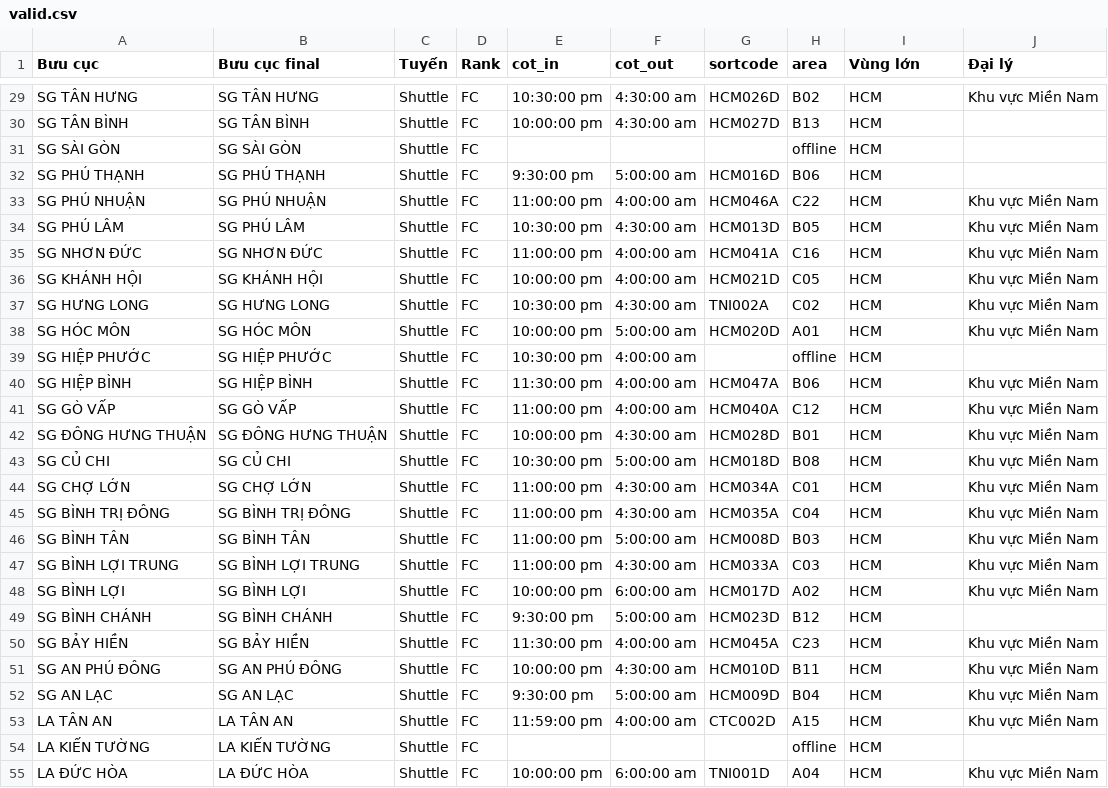
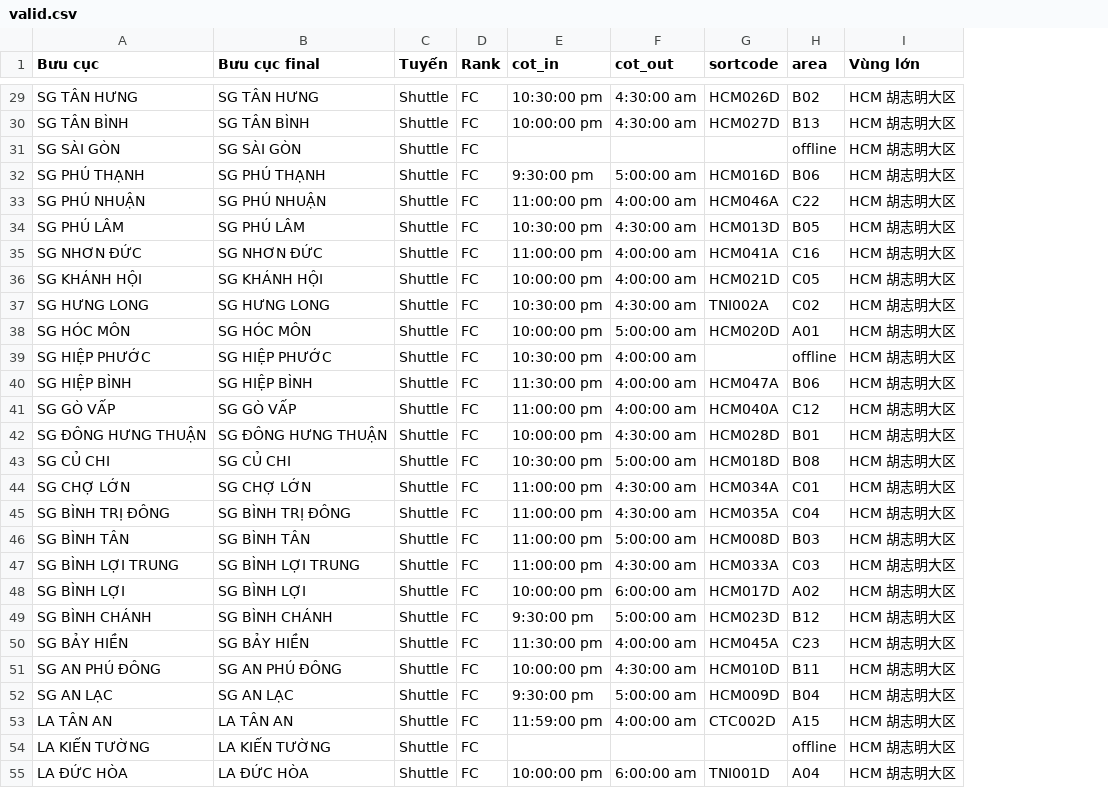
Before and after one commit to lehoangtienpham2395/sortation-center-layout, a CSV file: backend_sync/config/valid.csv, drawn as a sheet; only a part is shown, gaps mark what is left out; the diff covers the shown part only; the diff names each change by its address in the sheet, - before the commit and + after, or states it on an @@ line.

```diff
--- a/backend_sync/config/valid.csv
+++ b/backend_sync/config/valid.csv
-column J (Đại lý), rows 29-55: Khu vực Miền Nam |  |  |  | Khu vực Miền Nam | Khu vực Miền Nam | Khu vực Miền Nam | Khu vực Miền Nam | Khu vực Miền Nam | Khu vực Miền Nam |  | Khu vực Miền Nam | Khu vực Miền Nam | Khu vực Miền Nam | Khu vực Miền Nam | Khu vực Miền Nam | Khu vực Miền Nam | Khu vực Miền Nam | Khu vực Miền Nam | Khu vực Miền Nam |  | Khu vực Miền Nam | Khu vực Miền Nam | Khu vực Miền Nam | Khu vực Miền Nam |  | Khu vực Miền Nam
-I29:I55 (Vùng lớn): HCM
+I29:I55 (Vùng lớn): HCM 胡志明大区
```
Also changed, not shown: 2 removed rows and 77 edited cells elsewhere in this file, 1 other file.
